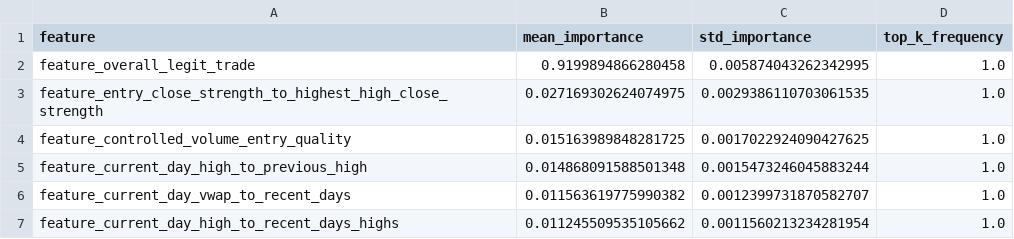
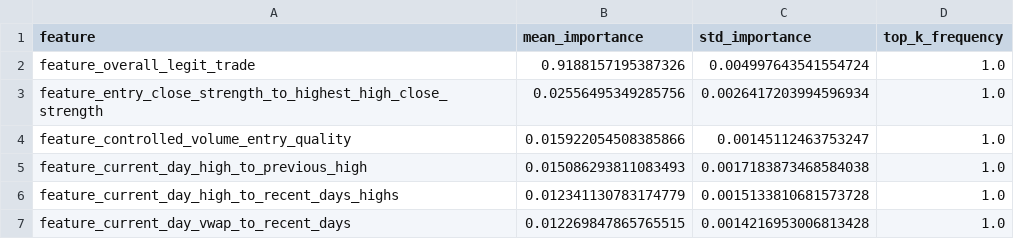
Before and after one commit to amir-trading-system/trading-system, a CSV file: model/training/cv_feature_report.csv, drawn as a sheet.

```diff
--- a/model/training/cv_feature_report.csv
+++ b/model/training/cv_feature_report.csv
@@ -1,7 +1,7 @@
 feature,mean_importance,std_importance,top_k_frequency
-feature_overall_legit_trade,0.9199894866280458,0.005874043262342995,1.0
-feature_entry_close_strength_to_highest_high_close_strength,0.027169302624074975,0.0029386110703061535,1.0
-feature_controlled_volume_entry_quality,0.015163989848281725,0.0017022924090427625,1.0
-feature_current_day_high_to_previous_high,0.014868091588501348,0.0015473246045883244,1.0
-feature_current_day_vwap_to_recent_days,0.011563619775990382,0.0012399731870582707,1.0
-feature_current_day_high_to_recent_days_highs,0.011245509535105662,0.0011560213234281954,1.0
+feature_overall_legit_trade,0.9188157195387326,0.004997643541554724,1.0
+feature_entry_close_strength_to_highest_high_close_strength,0.02556495349285756,0.0026417203994596934,1.0
+feature_controlled_volume_entry_quality,0.015922054508385866,0.00145112463753247,1.0
+feature_current_day_high_to_previous_high,0.015086293811083493,0.0017183873468584038,1.0
+feature_current_day_high_to_recent_days_highs,0.012341130783174779,0.0015133810681573728,1.0
+feature_current_day_vwap_to_recent_days,0.012269847865765515,0.0014216953006813428,1.0
```
Also changed, not shown: model/training/cv_fold_report.csv, model/training/positive_results.csv, 29 other files.
